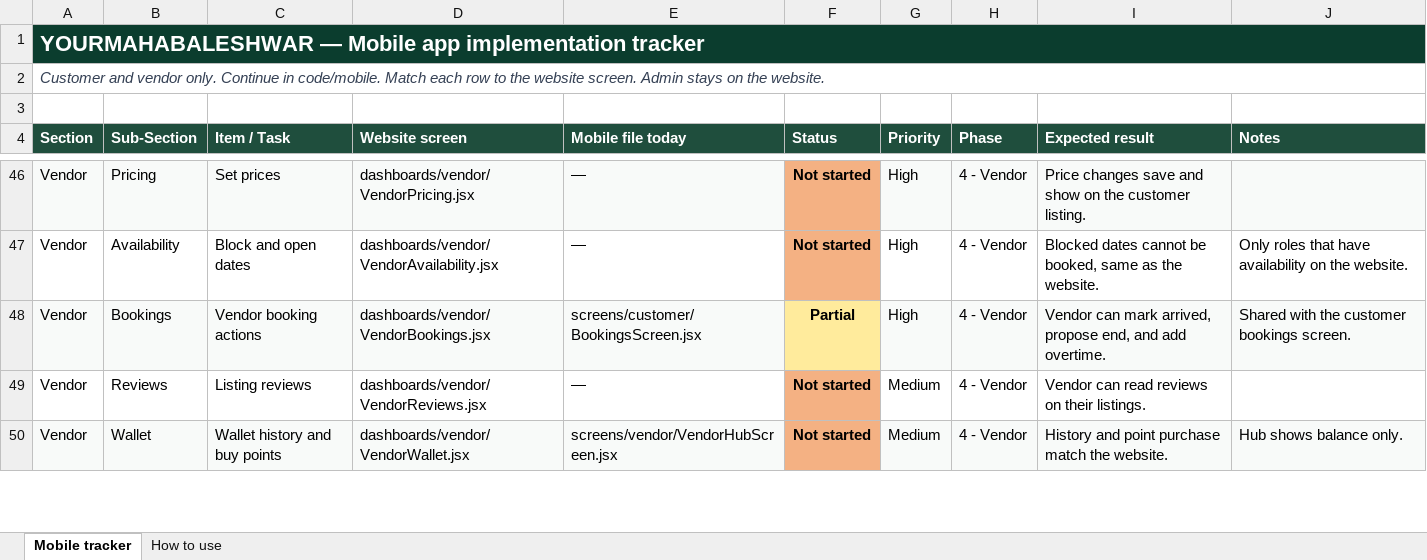
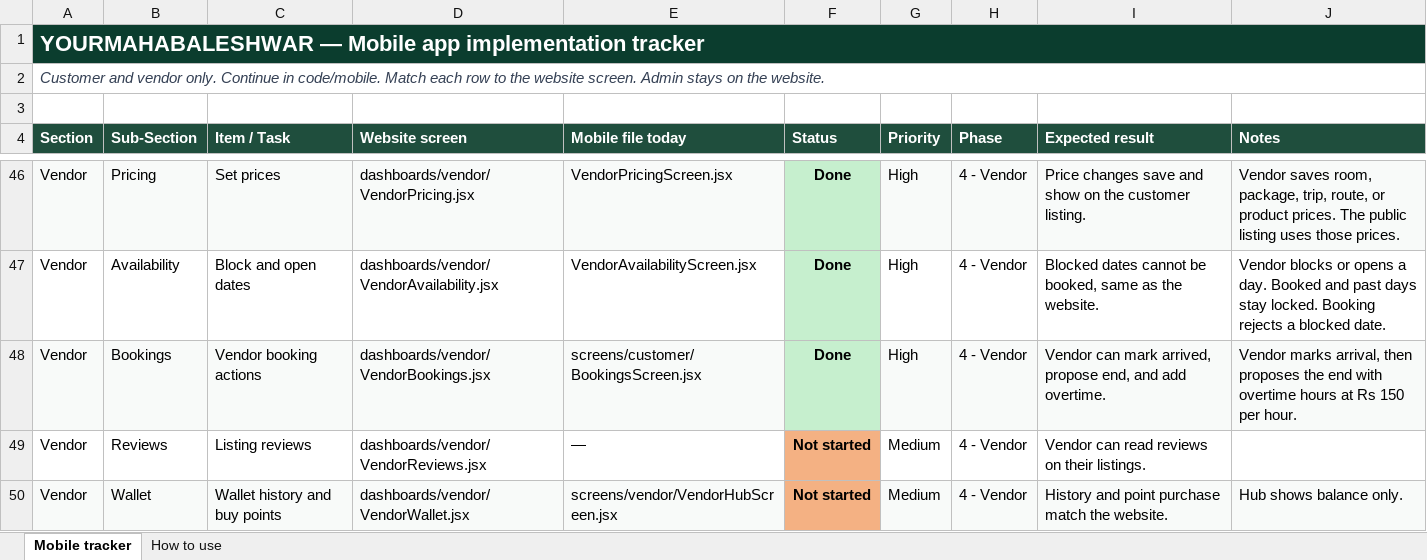
Before and after one commit to 30904/yourmahabaleshwar, an Excel workbook: docs/Mobile_App_Implementation_Tracker.xlsx, sheet Mobile tracker, drawn as a sheet; only a part is shown, gaps mark what is left out; values as stored, in another font and other column widths than the file's, no borders; the diff covers the shown part only; the diff names each change by its address in the sheet, - before the commit and + after, or states it on an @@ line.

Commit message:
Let vendors mark arrival and propose the end with overtime.

```diff
--- a/docs/Mobile_App_Implementation_Tracker.xlsx (sheet Mobile tracker)
+++ b/docs/Mobile_App_Implementation_Tracker.xlsx (sheet Mobile tracker)
-E46 (Mobile file today): —
+E46 (Mobile file today): VendorPricingScreen.jsx
-F46:F47 (Status): Not started
+F46:F47 (Status): Done
-F46:F47 fill: #F4B183
+F46:F47 fill: #C6EFCE
-J46 (Notes): (empty)
+J46 (Notes): Vendor saves room, package, trip, route, or product prices. The public listing uses those prices.
-E47 (Mobile file today): —
+E47 (Mobile file today): VendorAvailabilityScreen.jsx
-J47 (Notes): Only roles that have availability on the website.
+J47 (Notes): Vendor blocks or opens a day. Booked and past days stay locked. Booking rejects a blocked date.
-F48 (Status): Partial
+F48 (Status): Done
-F48 fill: #FFEB9C
+F48 fill: #C6EFCE
-J48 (Notes): Shared with the customer bookings screen.
+J48 (Notes): Vendor marks arrival, then proposes the end with overtime hours at Rs 150 per hour.
```
Also changed, not shown: 31 edited cells and cell formats elsewhere in this sheet, 24 other files.
